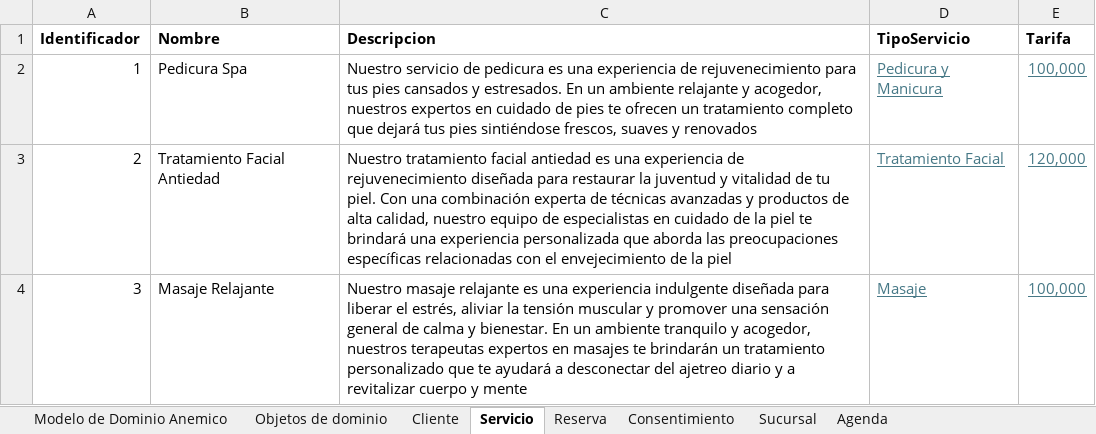
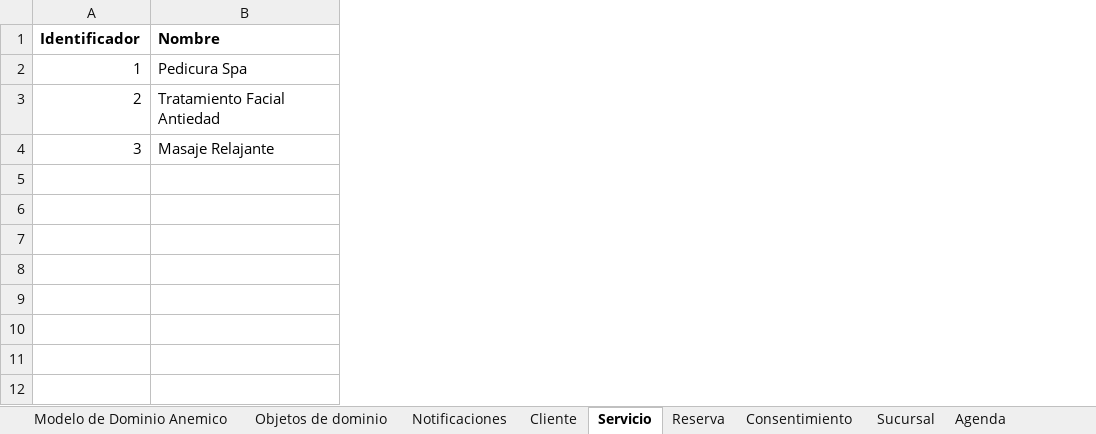
Before and after one commit to cristianospina/DOO, an Excel workbook: SpaOnline/ModeloDominio/Reservas - Muestreo Datos.xlsx, sheet Servicio, drawn as a sheet; values as stored, in another font and other column widths than the file's, no borders; the diff names each change by its address in the sheet, - before the commit and + after, or states it on an @@ line.

```diff
--- a/SpaOnline/ModeloDominio/Reservas - Muestreo Datos.xlsx (sheet Servicio)
+++ b/SpaOnline/ModeloDominio/Reservas - Muestreo Datos.xlsx (sheet Servicio)
+sheet tab: Notificaciones
-column C (Descripcion), rows 2-4: Nuestro servicio de pedicura es una experiencia de rejuvenecimiento para tus pies cansados y estresados. En un ambiente relajante y acogedor, nuestros expertos en cuidado de pies te ofrecen un tratamiento completo que dejará tus pies sintiéndose frescos, suaves y renovados | Nuestro tratamiento facial antiedad es una experiencia de rejuvenecimiento diseñada para restaurar la juventud y vitalidad de tu piel. Con una combinación experta de técnicas avanzadas y productos de alta calidad, nuestro equipo de especialistas en cuidado de la piel te brindará una experiencia personalizada que aborda las preocupaciones específicas relacionadas con el envejecimiento de la piel | Nuestro masaje relajante es una experiencia indulgente diseñada para liberar el estrés, aliviar la tensión muscular y promover una sensación general de calma y bienestar. En un ambiente tranquilo y acogedor, nuestros terapeutas expertos en masajes te brindarán un tratamiento personalizado que te ayudará a desconectar del ajetreo diario y a revitalizar cuerpo y mente
-column D (TipoServicio), rows 2-4: Pedicura y Manicura | Tratamiento Facial | Masaje
-column E (Tarifa), rows 2-4: 100,000 | 120,000 | 100,000
```
Also changed, not shown: sheet Reserva, sheet Objetos de dominio, formulas that keep their value, SpaOnline/ModeloDominio/Clientes - Muestreo Datos.xlsx, SpaOnline/ModeloDominio/Notificación - Muestreo Datos.xlsx, 2 other files.
